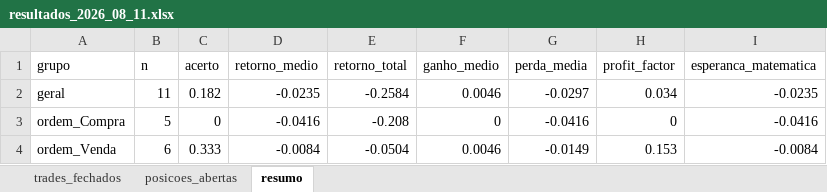
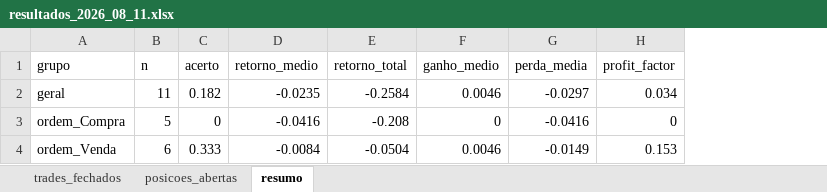
Before and after one commit to fpinto0416/hilo, an Excel workbook: resultados/resultados_2026_08_11.xlsx, sheet resumo, drawn as a sheet; values as stored, in another font and other column widths than the file's, no borders; the diff names each change by its address in the sheet, - before the commit and + after, or states it on an @@ line.

```diff
--- a/resultados/resultados_2026_08_11.xlsx (sheet resumo)
+++ b/resultados/resultados_2026_08_11.xlsx (sheet resumo)
-column I (esperanca_matematica), rows 2-4: -0.0235 | -0.0416 | -0.0084
```
Also changed, not shown: 2 other files.
